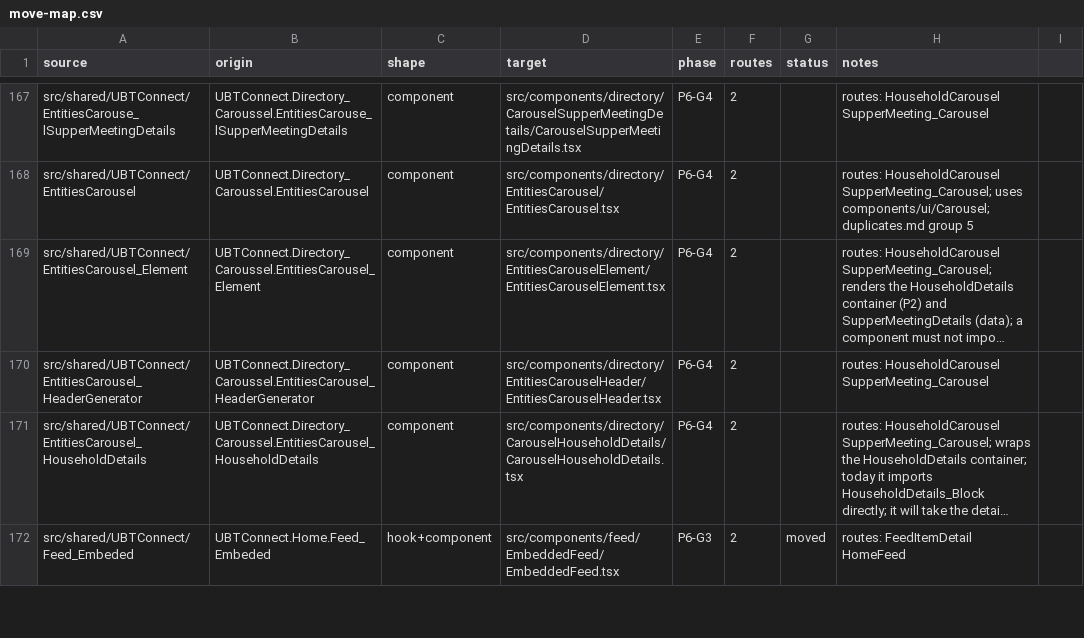
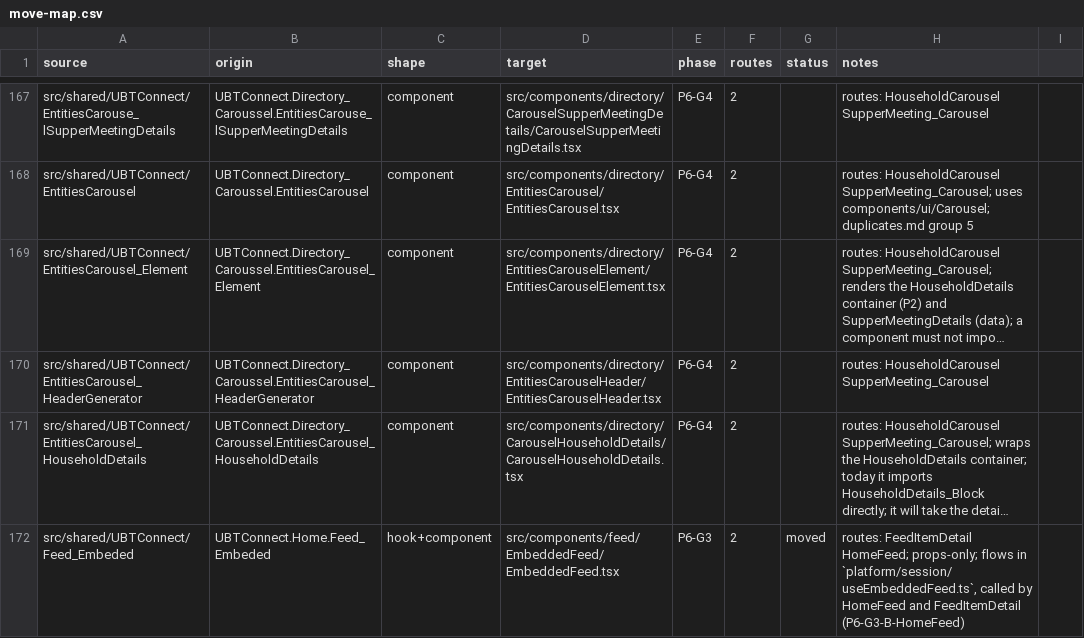
Before and after one commit to Phoenix-DX/connect-new-ui, a CSV file: app/docs/refactor/move-map.csv, drawn as a sheet; only a part is shown, gaps mark what is left out; long unchanged cells end in …; the diff covers the shown part only; the diff names each change by its address in the sheet, - before the commit and + after, or states it on an @@ line.

```diff
--- a/app/docs/refactor/move-map.csv
+++ b/app/docs/refactor/move-map.csv
-H172 (notes): routes: FeedItemDetail HomeFeed
+H172 (notes): routes: FeedItemDetail HomeFeed; props-only; flows in `platform/session/useEmbeddedFeed.ts`, called by HomeFeed and FeedItemDetail (P6-G3-B-HomeFeed)
```
Also changed, not shown: 3 edited cells elsewhere in this file, app/docs/refactor/arch-baseline.csv, migration/metrics/ledger.csv, 52 other files.
